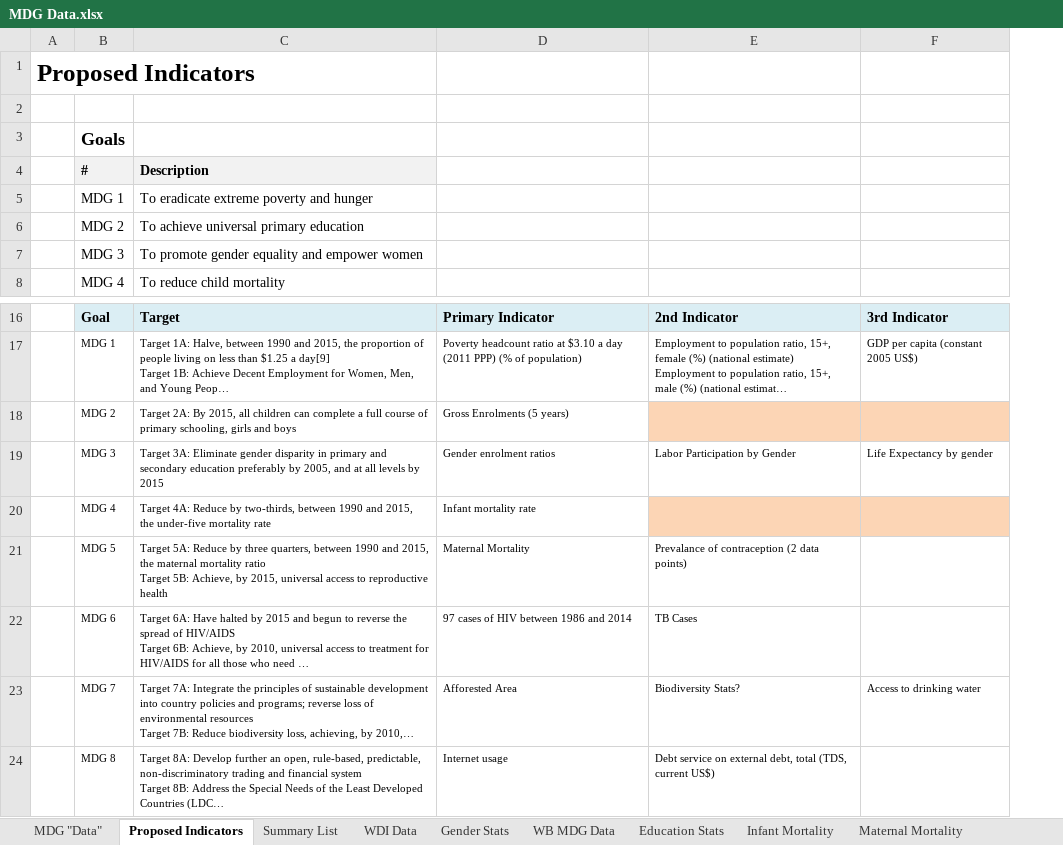
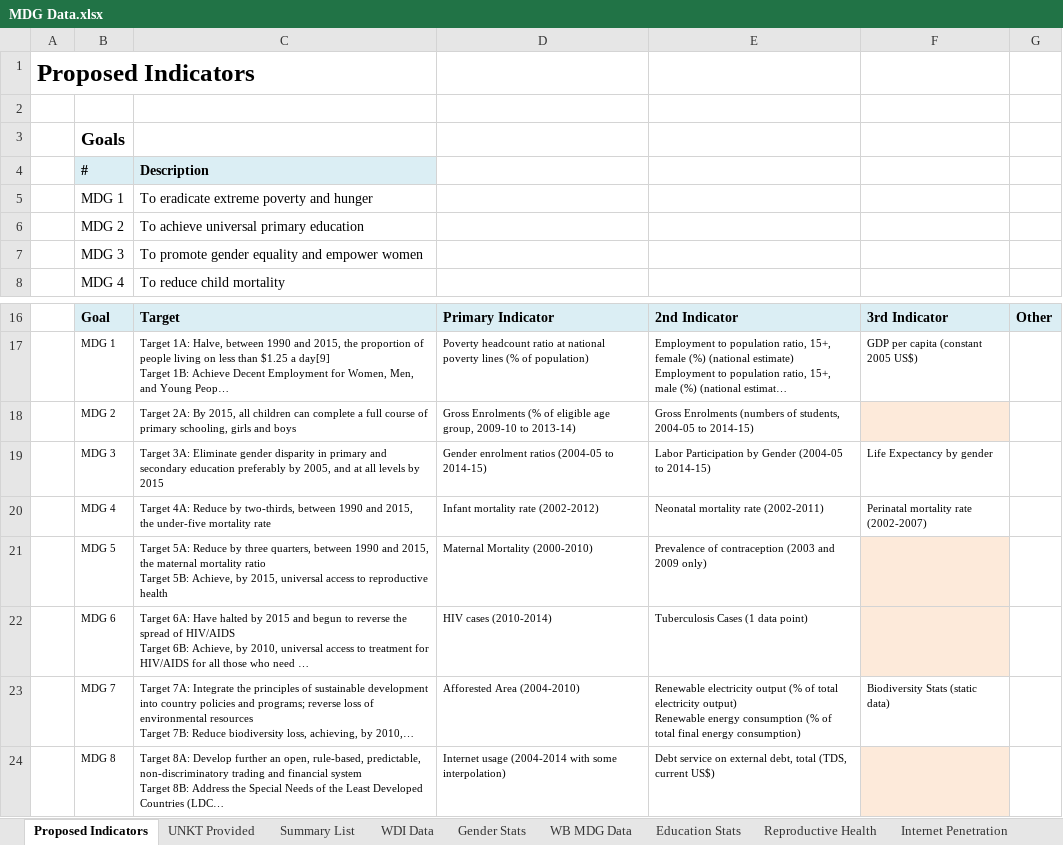
Before and after one commit to opendatakosovo/UNKT-MDG-visualizer, an Excel workbook: data/MDG Data.xlsx, sheet Proposed Indicators, drawn as a sheet; only a part is shown, gaps mark what is left out; long unchanged cells end in …; values as stored, in another font and other column widths than the file's, no borders; table styles not drawn; removed rows and columns are numbered as before the commit, all else as after; ↵ is a line break in a cell; the diff names each change by its address in the sheet, - before the commit and + after, or states it on an @@ line.

Commit message:
Merged indicator data into single file

```diff
--- a/data/MDG Data.xlsx (sheet Proposed Indicators)
+++ b/data/MDG Data.xlsx (sheet Proposed Indicators)
-sheet tab: MDG "Data"
+sheet tab: UNKT Provided
-sheet tab: Maternal Mortality
+sheet tab: Reproductive Health
-sheet tab: Infant Mortality
@@ sheet tab order changed: Proposed Indicators | UNKT Provided | Summary List | WDI Data | Gender Stats | WB MDG Data | Education Stats | Reproductive Health | Internet Penetration @@
-column D, rows 16-24: Primary Indicator | Poverty headcount ratio at $3.10 a day (2011 PPP) (% of population) | Gross Enrolments (5 years) | Gender enrolment ratios | Infant mortality rate | Maternal Mortality | 97 cases of HIV between 1986 and 2014 | Afforested Area | Internet usage
+column D, rows 16-24: Primary Indicator | Poverty headcount ratio at national poverty lines (% of population) | Gross Enrolments (% of eligible age group, 2009-10 to 2013-14) | Gender enrolment ratios (2004-05 to 2014-15) | Infant mortality rate (2002-2012) | Maternal Mortality (2000-2010) | HIV cases (2010-2014) | Afforested Area (2004-2010) | Internet usage (2004-2014 with some interpolation)
+column G, row 16: Other
-E18: (empty)
+E18: Gross Enrolments (numbers of students, 2004-05 to 2014-15)
-E18 fill: #FCD5B5
+E18 fill: none
-F18 fill: #FCD5B5
+F18 fill: #FDEADA
-E19: Labor Participation by Gender
+E19: Labor Participation by Gender (2004-05 to 2014-15)
-E20: (empty)
+E20: Neonatal mortality rate (2002-2011)
-E20:F20 fill: #FCD5B5
+E20:F20 fill: none
-F20: (empty)
+F20: Perinatal mortality rate (2002-2007)
-E21: Prevalance of contraception (2 data points)
+E21: Prevalence of contraception (2003 and 2009 only)
-F21:F22 fill: none
+F21:F22 fill: #FDEADA
-E22: TB Cases
+E22: Tuberculosis Cases (1 data point)
-E23: Biodiversity Stats?
+E23: Renewable electricity output (% of total electricity output) ↵ Renewable energy consumption (% of total final energy consumption)
-F23: Access to drinking water
+F23: Biodiversity Stats (static data)
-F24 fill: none
+F24 fill: #FDEADA
```
Also changed, not shown: sheet Reproductive Health, sheet WDI Data, other sheet tabs, formulas that keep their value, charts or pictures, 4 other files.
